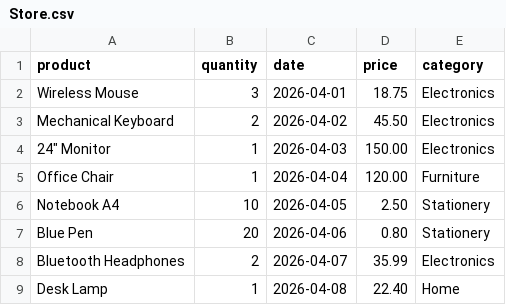
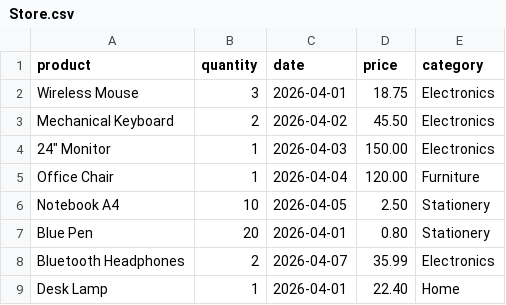
Before and after one commit to ericksuper8000-source/hello-world, a CSV file: Store.csv, drawn as a sheet.

```diff
--- a/Store.csv
+++ b/Store.csv
@@ -6,4 +6,4 @@ Office Chair,1,2026-04-04,120.00,Furniture
 Notebook A4,10,2026-04-05,2.50,Stationery
-Blue Pen,20,2026-04-06,0.80,Stationery
+Blue Pen,20,2026-04-01,0.80,Stationery
 Bluetooth Headphones,2,2026-04-07,35.99,Electronics
-Desk Lamp,1,2026-04-08,22.40,Home
+Desk Lamp,1,2026-04-01,22.40,Home
```
Also changed, not shown: 3 other files.
